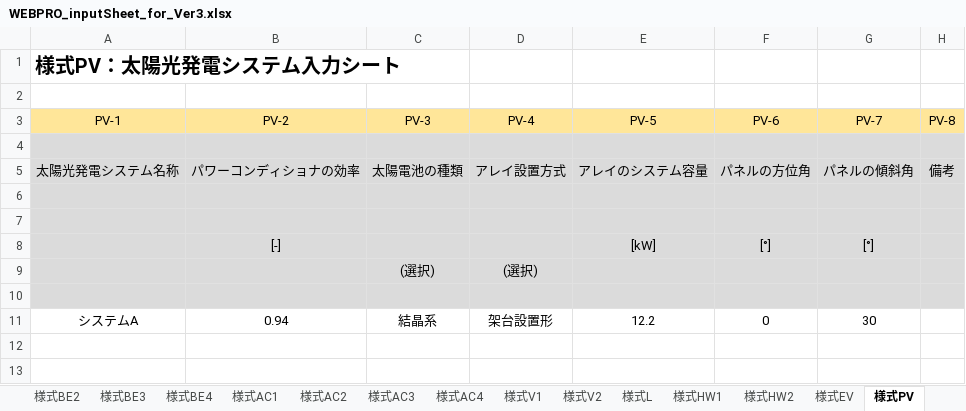
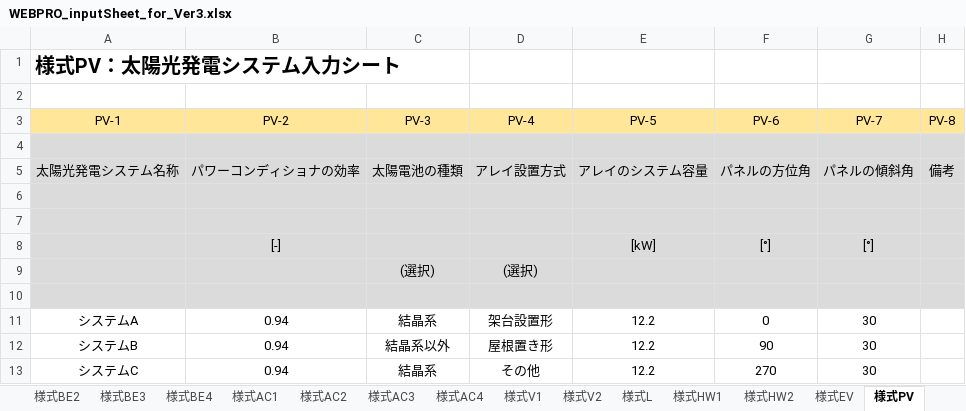
Before and after one commit to MasatoMiyata/builelib, an Excel workbook: sample/WEBPRO_inputSheet_for_Ver3.xlsx, sheet 様式PV, drawn as a sheet; values as stored, in another font and other column widths than the file's, no borders; the diff names each change by its address in the sheet, - before the commit and + after, or states it on an @@ line.

```diff
--- a/sample/WEBPRO_inputSheet_for_Ver3.xlsx (sheet 様式PV)
+++ b/sample/WEBPRO_inputSheet_for_Ver3.xlsx (sheet 様式PV)
+row 12: システムB | 0.94 | 結晶系以外 | 屋根置き形 | 12.2 | 90 | 30
+row 13: システムC | 0.94 | 結晶系 | その他 | 12.2 | 270 | 30
```
Also changed, not shown: sheet 様式L, sheet 様式HW2, sheet 様式BE1, sheet 様式RM, sheet 様式BE2, sheet 様式HW1, 5 more sheets, hidden cells, 3 other files.
